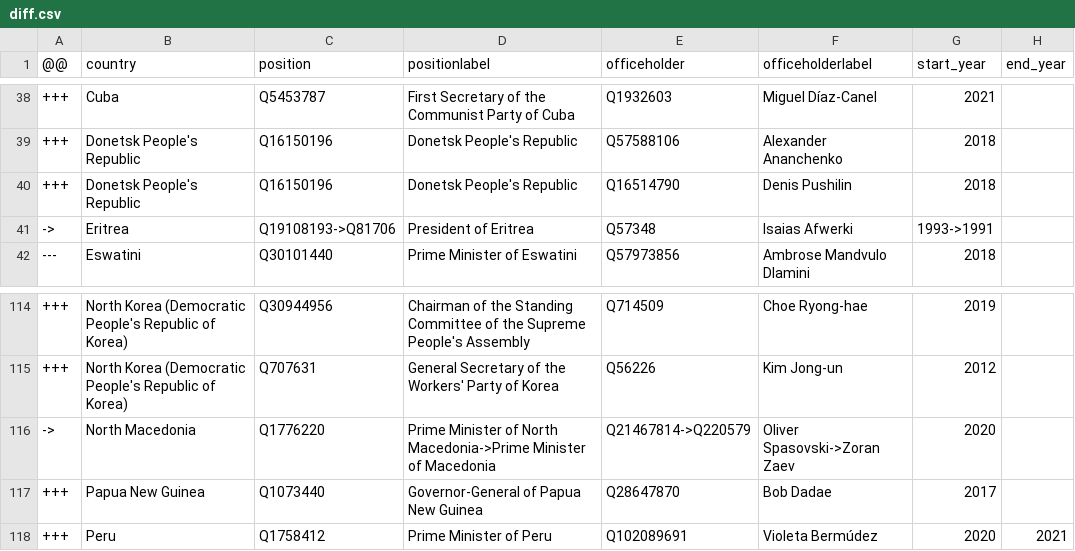
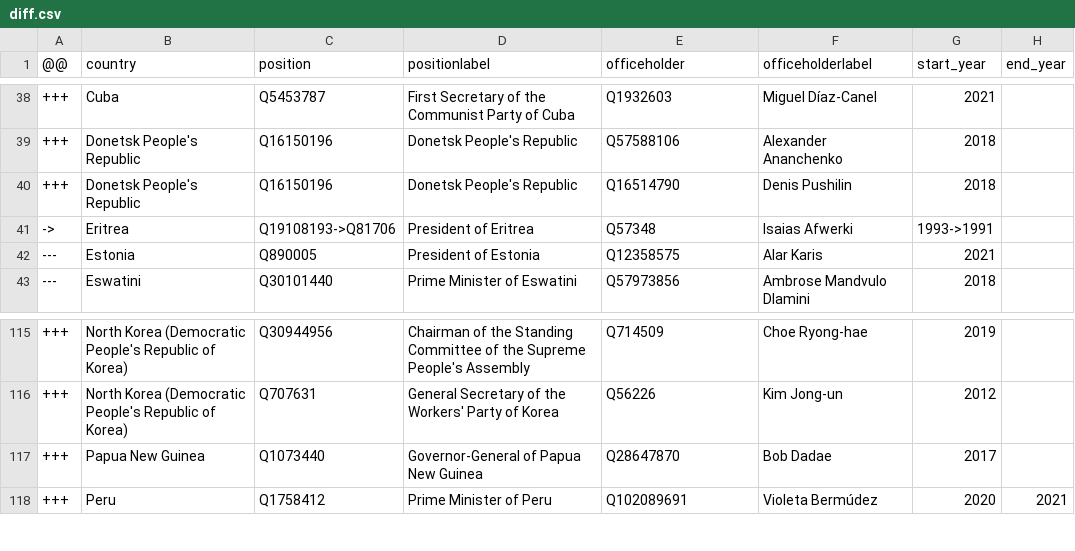
Before and after one commit to every-politician-scrapers/world-leaders-2021, a CSV file: data/diff.csv, drawn as a sheet; only a part is shown, gaps mark what is left out.

```diff
--- a/data/diff.csv
+++ b/data/diff.csv
@@ -41,2 +41,3 @@
 ->,Eritrea,Q19108193->Q81706,President of Eritrea,Q57348,Isaias Afwerki,1993->1991,
+---,Estonia,Q890005,President of Estonia,Q12358575,Alar Karis,2021,
 ---,Eswatini,Q30101440,Prime Minister of Eswatini,Q57973856,Ambrose Mandvulo Dlamini,2018,
@@ -115,3 +116,2 @@
 +++,North Korea (Democratic People's Republic of Korea),Q707631,General Secretary of the Workers' Party of Korea,Q56226,Kim Jong-un,2012,
-->,North Macedonia,Q1776220,Prime Minister of North Macedonia->Prime Minister of Macedonia,Q21467814->Q220579,Oliver Spasovski->Zoran Zaev,2020,
 +++,Papua New Guinea,Q1073440,Governor-General of Papua New Guinea,Q28647870,Bob Dadae,2017,
```
Also changed, not shown: data/wikidata.csv, data/wikipedia.csv.
